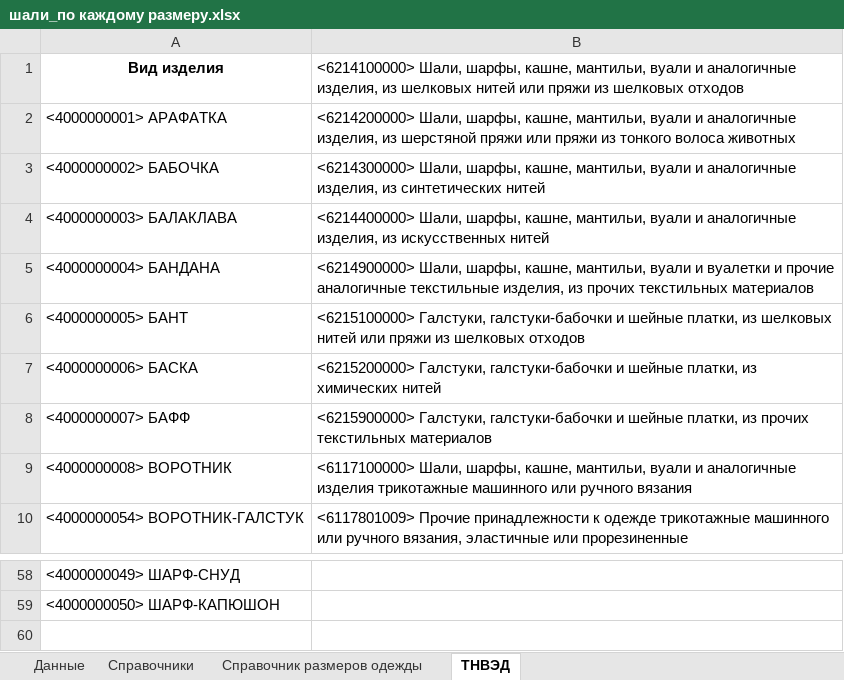
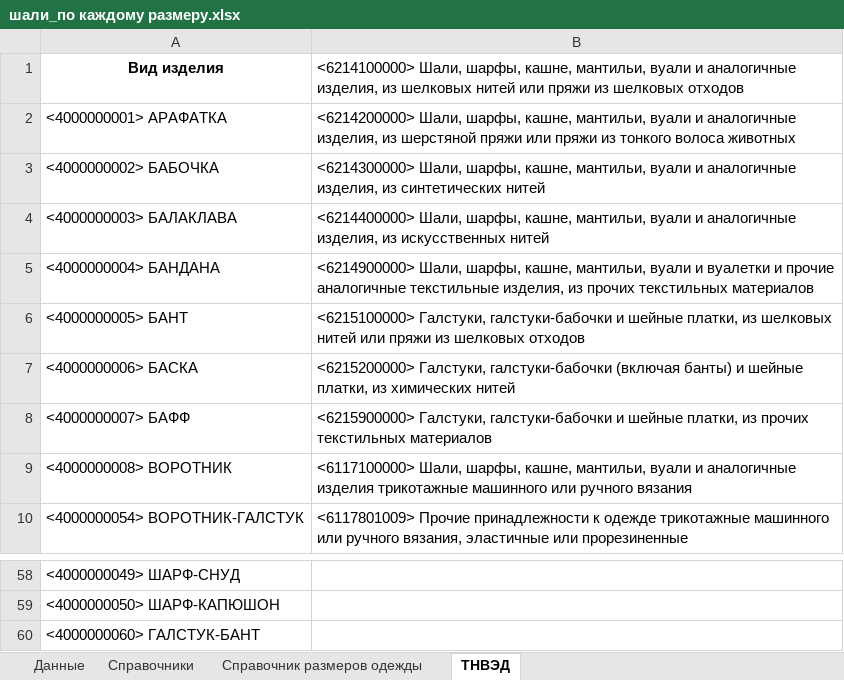
Before and after one commit to pychik/Markineris2.0.r, an Excel workbook: app/download_dir/system_files/шали_по каждому размеру.xlsx, sheet ТНВЭД, drawn as a sheet; only a part is shown, gaps mark what is left out; values as stored, in another font and other column widths than the file's, no borders; the diff names each change by its address in the sheet, - before the commit and + after, or states it on an @@ line.

```diff
--- a/app/download_dir/system_files/шали_по каждому размеру.xlsx (sheet ТНВЭД)
+++ b/app/download_dir/system_files/шали_по каждому размеру.xlsx (sheet ТНВЭД)
-B7: …Галстуки, галстуки-бабочки и шейные…
+B7: …Галстуки, галстуки-бабочки (включая банты) и шейные…
+row 60: <4000000060> ГАЛСТУК-БАНТ
```
Also changed, not shown: sheet Данные, sheet Справочники, 2 other files.
